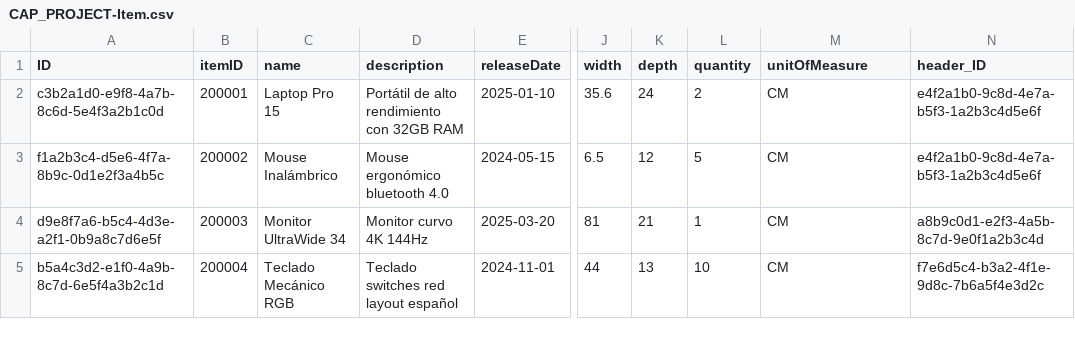
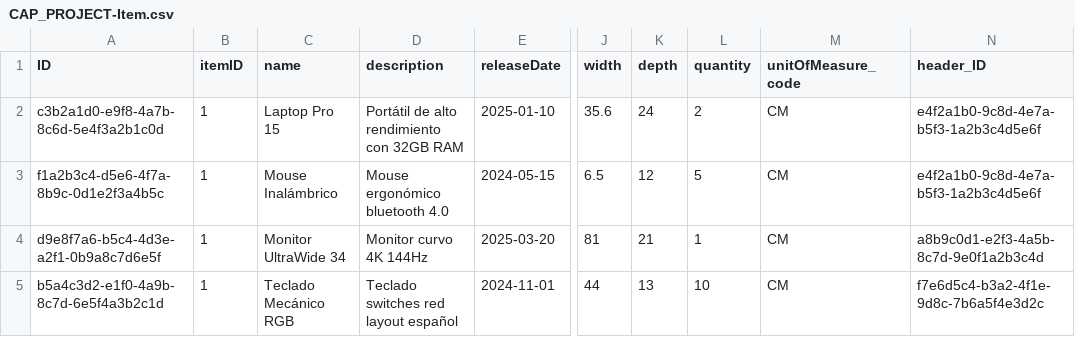
Before and after one commit to Grillito999/CAP_PROJECT_0098, a CSV file: db/data/CAP_PROJECT-Item.csv, drawn as a sheet; only a part is shown, gaps mark what is left out; the diff names each change by its address in the sheet, - before the commit and + after, or states it on an @@ line.

```diff
--- a/db/data/CAP_PROJECT-Item.csv
+++ b/db/data/CAP_PROJECT-Item.csv
-M1: unitOfMeasure
+M1: unitOfMeasure_code
-B2 (itemID): 200001
+B2 (itemID): 1
-B3 (itemID): 200002
+B3 (itemID): 1
-B4 (itemID): 200003
+B4 (itemID): 1
-B5 (itemID): 200004
+B5 (itemID): 1
```
Also changed, not shown: 9 other files.
